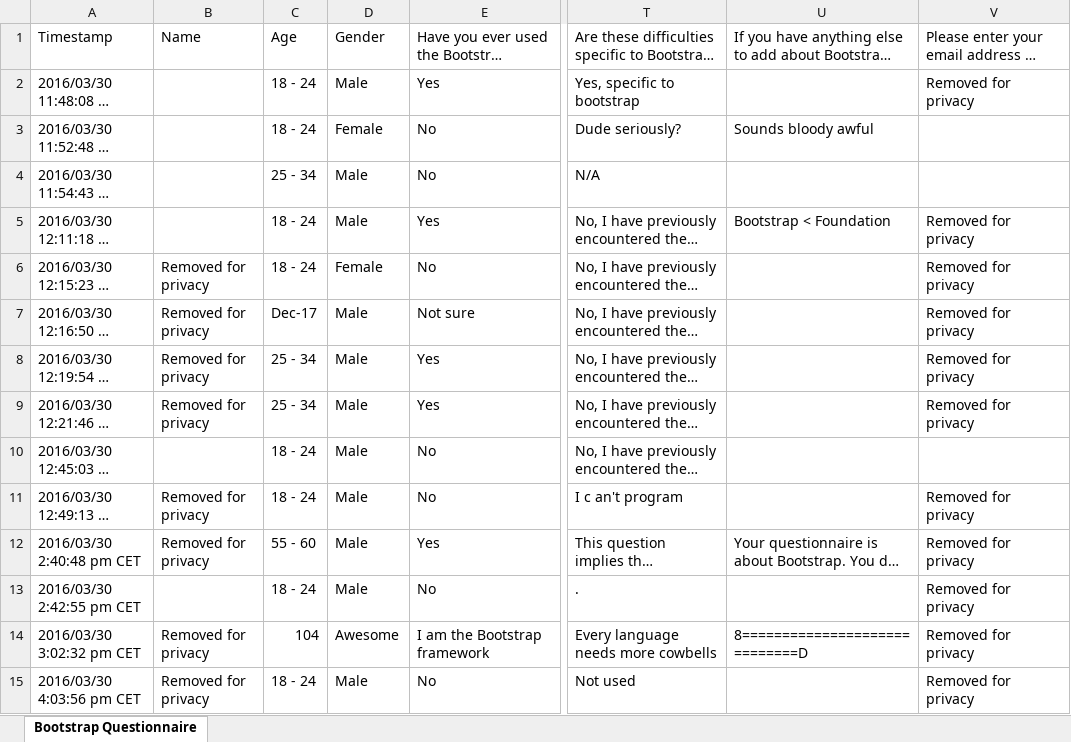
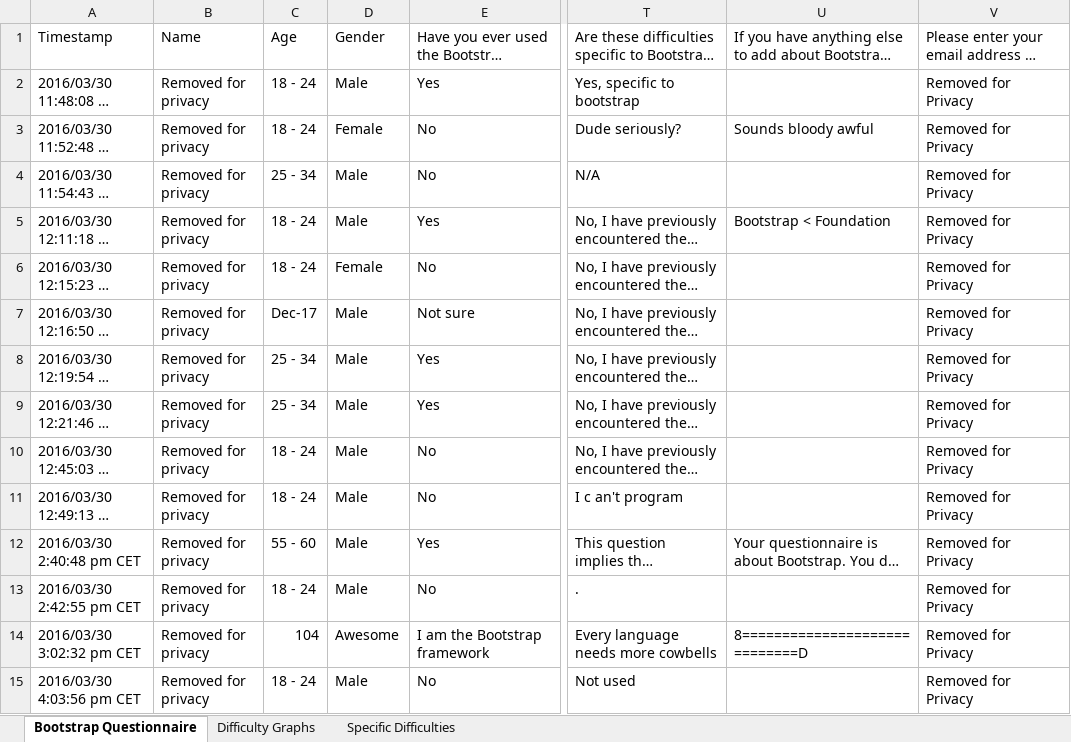
Before and after one commit to jamieelemental/FinalYearProject, an Excel workbook: BootstrapQuestionnaireResults.xlsx, sheet Bootstrap Questionnaire, drawn as a sheet; only a part is shown, gaps mark what is left out; long unchanged cells end in …; values as stored, in another font and other column widths than the file's, no cell formats; the diff covers the shown part only; the diff names each change by its address in the sheet, - before the commit and + after, or states it on an @@ line.

Commit message:
Updated Bootstrap Questionnaire Results
Added updated version with graphs.

```diff
--- a/BootstrapQuestionnaireResults.xlsx (sheet Bootstrap Questionnaire)
+++ b/BootstrapQuestionnaireResults.xlsx (sheet Bootstrap Questionnaire)
+sheet tab: Difficulty Graphs
+sheet tab: Specific Difficulties
-B2:B5: (empty)
+B2:B5: Removed for privacy
-V2: Removed for privacy
+V2: Removed for Privacy
-V3:V4: (empty)
+V3:V4: Removed for Privacy
-V5:V9: Removed for privacy
+V5:V9: Removed for Privacy
-B10: (empty)
+B10: Removed for privacy
-V10: (empty)
+V10: Removed for Privacy
-V11:V15: Removed for privacy
+V11:V15: Removed for Privacy
-B13: (empty)
+B13: Removed for privacy
```
Also changed, not shown: 33 edited cells elsewhere in this sheet, cell formats, charts or pictures.
